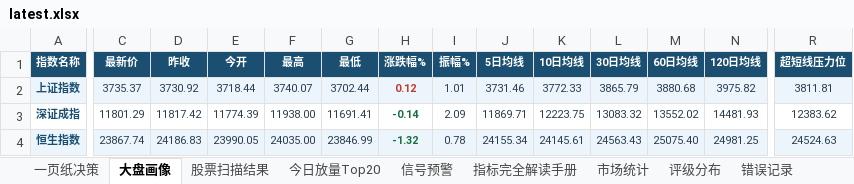
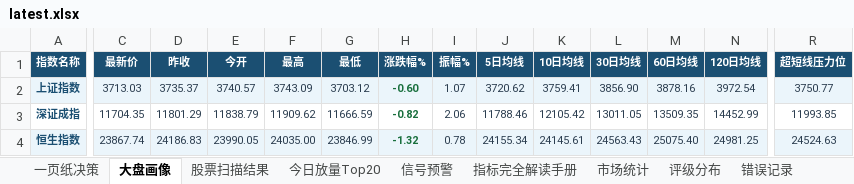
Before and after one commit to gaoyouxiaochao/stock-scanner-v79, an Excel workbook: results/latest.xlsx, sheet 大盘画像, drawn as a sheet; only a part is shown, gaps mark what is left out; values as stored, in another font and other column widths than the file's, no borders; the diff covers the shown part only; the diff names each change by its address in the sheet, - before the commit and + after, or states it on an @@ line.

```diff
--- a/results/latest.xlsx (sheet 大盘画像)
+++ b/results/latest.xlsx (sheet 大盘画像)
-C2 (最新价): 3735.37
+C2 (最新价): 3713.03
-D2 (昨收): 3730.92
+D2 (昨收): 3735.37
-E2 (今开): 3718.44
+E2 (今开): 3740.57
-F2 (最高): 3740.07
+F2 (最高): 3743.09
-G2 (最低): 3702.44
+G2 (最低): 3703.12
-H2 (涨跌幅%): 0.12
+H2 (涨跌幅%): -0.60
-H2 text colour: #C0392B
+H2 text colour: #196F3D
-I2 (振幅%): 1.01
+I2 (振幅%): 1.07
-J2 (5日均线): 3731.46
+J2 (5日均线): 3720.62
-K2 (10日均线): 3772.33
+K2 (10日均线): 3759.41
-L2 (30日均线): 3865.79
+L2 (30日均线): 3856.90
-M2 (60日均线): 3880.68
+M2 (60日均线): 3878.16
-N2 (120日均线): 3975.82
+N2 (120日均线): 3972.54
-R2 (超短线压力位): 3811.81
+R2 (超短线压力位): 3750.77
-C3 (最新价): 11801.29
+C3 (最新价): 11704.35
-D3 (昨收): 11817.42
+D3 (昨收): 11801.29
-E3 (今开): 11774.39
+E3 (今开): 11838.79
-F3 (最高): 11938.00
+F3 (最高): 11909.62
-G3 (最低): 11691.41
+G3 (最低): 11666.59
-H3 (涨跌幅%): -0.14
+H3 (涨跌幅%): -0.82
-I3 (振幅%): 2.09
+I3 (振幅%): 2.06
-J3 (5日均线): 11869.71
+J3 (5日均线): 11788.46
-K3 (10日均线): 12223.75
+K3 (10日均线): 12105.42
-L3 (30日均线): 13083.32
+L3 (30日均线): 13011.05
-M3 (60日均线): 13552.02
+M3 (60日均线): 13509.35
-N3 (120日均线): 14481.93
+N3 (120日均线): 14452.99
-R3 (超短线压力位): 12383.62
+R3 (超短线压力位): 11993.85
```
Also changed, not shown: 7 edited cells elsewhere in this sheet, sheet 股票扫描结果, sheet 一页纸决策, sheet 信号预警, sheet 今日放量Top20, sheet 错误记录, sheet 评级分布, 1 more sheet, 1 other file.
